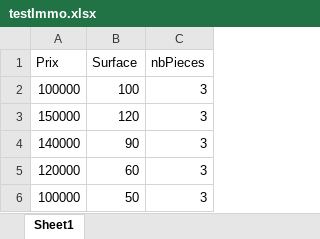
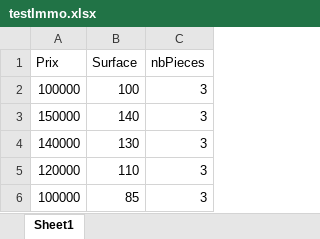
Before and after one commit to fkerloch/ML, an Excel workbook: testImmo.xlsx, sheet Sheet1, drawn as a sheet; values as stored, in another font and other column widths than the file's, no borders; the diff names each change by its address in the sheet, - before the commit and + after, or states it on an @@ line.

Commit message:
v3

```diff
--- a/testImmo.xlsx (sheet Sheet1)
+++ b/testImmo.xlsx (sheet Sheet1)
-B3 (Surface): 120
+B3 (Surface): 140
-B4 (Surface): 90
+B4 (Surface): 130
-B5 (Surface): 60
+B5 (Surface): 110
-B6 (Surface): 50
+B6 (Surface): 85
```
